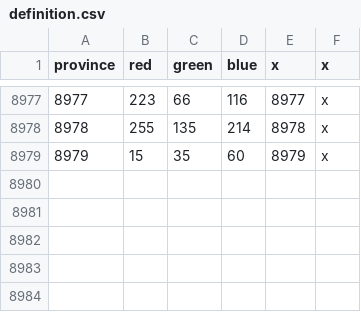
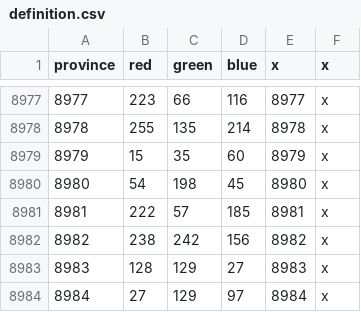
Before and after one commit to Nadeboo/dryworld, a CSV file: map/definition.csv, drawn as a sheet; only a part is shown, gaps mark what is left out.

Commit message:
province fixes

```diff
--- a/map/definition.csv
+++ b/map/definition.csv
@@ -8979 +8979,6 @@ province;red;green;blue;x;x
 8979;15;35;60;8979;x
+8980;54;198;45;8980;x
+8981;222;57;185;8981;x
+8982;238;242;156;8982;x
+8983;128;129;27;8983;x
+8984;27;129;97;8984;x
```
Also changed, not shown: 40 other files.
